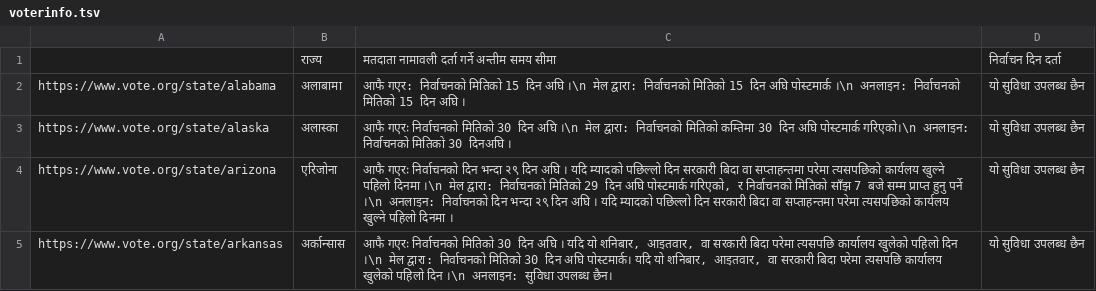
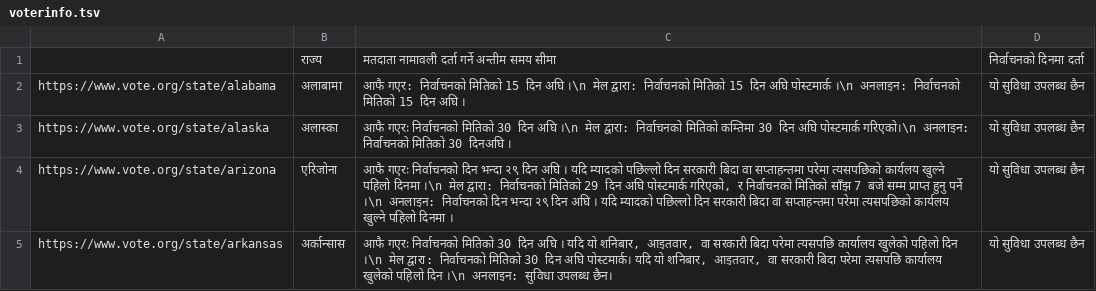
Before and after one commit to prabhasp/nepal-tira, a TSV file: docs/voterinfo.tsv, drawn as a sheet; only a part is shown.

```diff
--- a/docs/voterinfo.tsv
+++ b/docs/voterinfo.tsv
@@ -1,2 +1,2 @@
-	राज्य	मतदाता नामावली दर्ता गर्ने अन्तीम समय सीमा	निर्वाचन दिन दर्ता
+	राज्य	मतदाता नामावली दर्ता गर्ने अन्तीम समय सीमा	निर्वाचनको दिनमा दर्ता
 https://www.vote.org/state/alabama	अलाबामा	आफै गएर: निर्वाचनको मितिको 15 दिन अघि ।\n मेल द्वारा: निर्वाचनको मितिको 15 दिन अघि पोस्टमार्क ।\n अनलाइन: निर्वाचनको मितिको 15 दिन अघि ।	यो सुविधा उपलब्ध छैन
```
Also changed, not shown: 3 other files.
